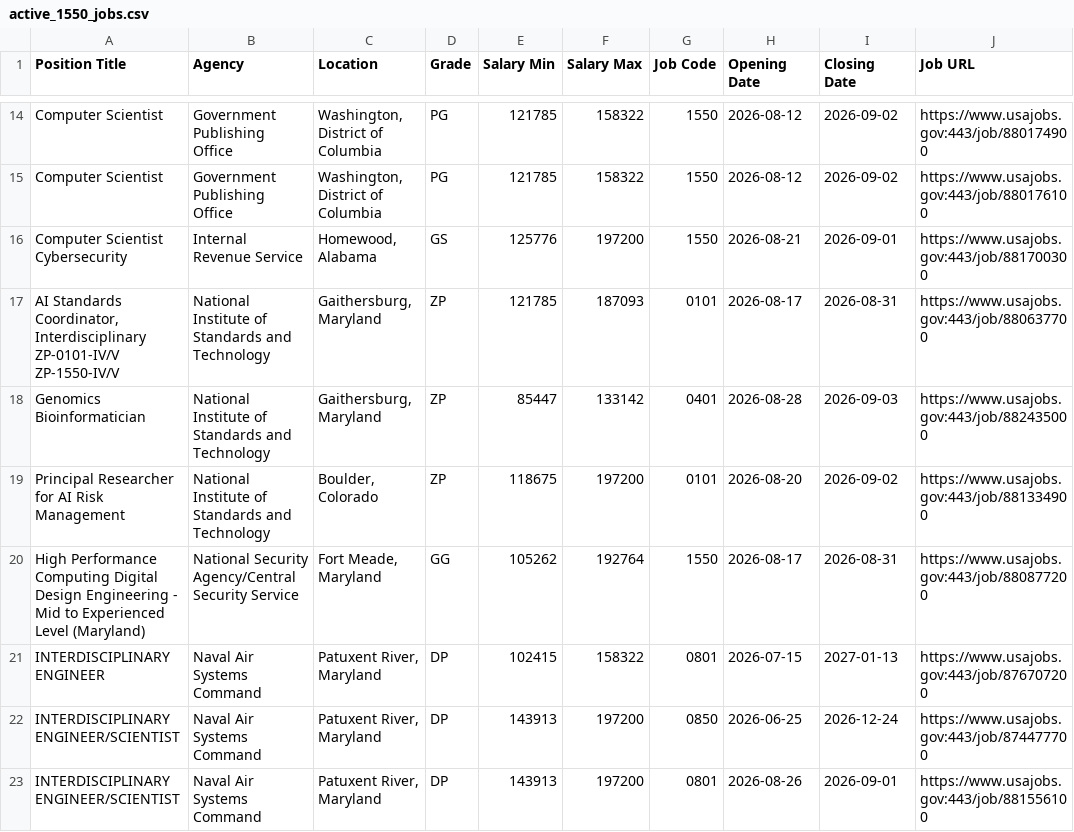
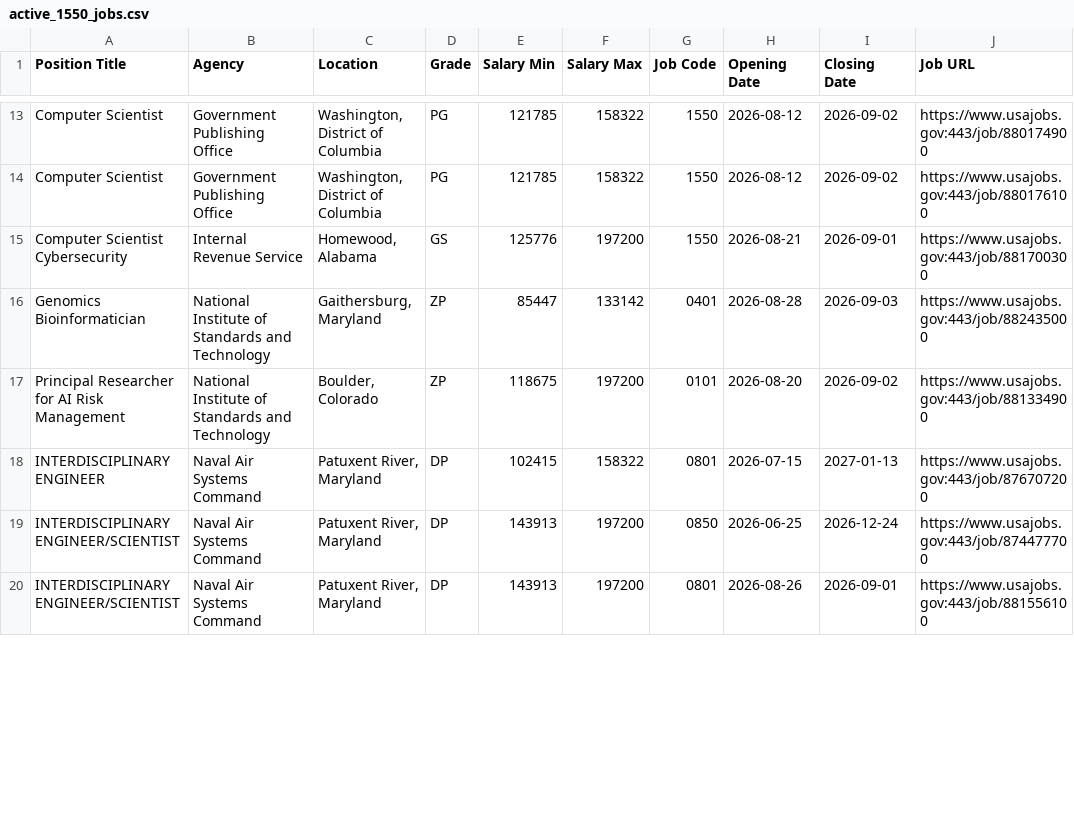
Before and after one commit to fartbagxp/fedjobs, a CSV file: data/raw/active_1550_jobs.csv, drawn as a sheet; only a part is shown, gaps mark what is left out; removed rows and columns are numbered as before the commit, all else as after; the diff covers the shown part only; the diff names each change by its address in the sheet, - before the commit and + after, or states it on an @@ line.

```diff
--- a/data/raw/active_1550_jobs.csv
+++ b/data/raw/active_1550_jobs.csv
-row 17: AI Standards Coordinator, Interdisciplinary ZP-0101-IV/V ZP-1550-IV/V | National Institute of Standards and Technology | Gaithersburg, Maryland | ZP | 121785 | 187093 | 0101 | 2026-08-17 | 2026-08-31 | https://www.usajobs.gov:443/job/880637700
-row 20: High Performance Computing Digital Design Engineering - Mid to Experienced Level (Maryland) | National Security Agency/Central Security Service | Fort Meade, Maryland | GG | 105262 | 192764 | 1550 | 2026-08-17 | 2026-08-31 | https://www.usajobs.gov:443/job/880877200
```
Also changed, not shown: 3 added rows, 6 removed rows and 3 edited cells elsewhere in this file, data/raw/active_1560_jobs.csv, data/raw/active_2210_jobs.csv, 9 other files.
